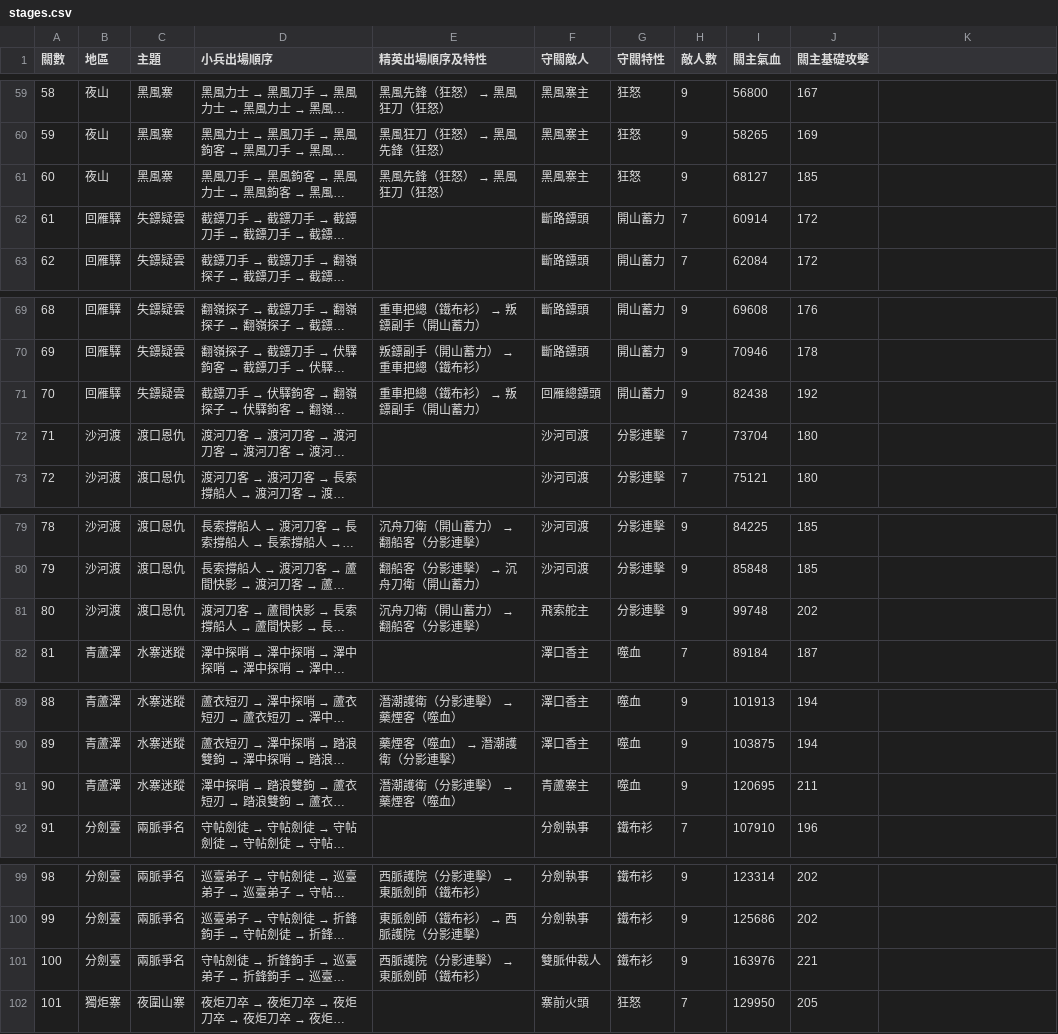
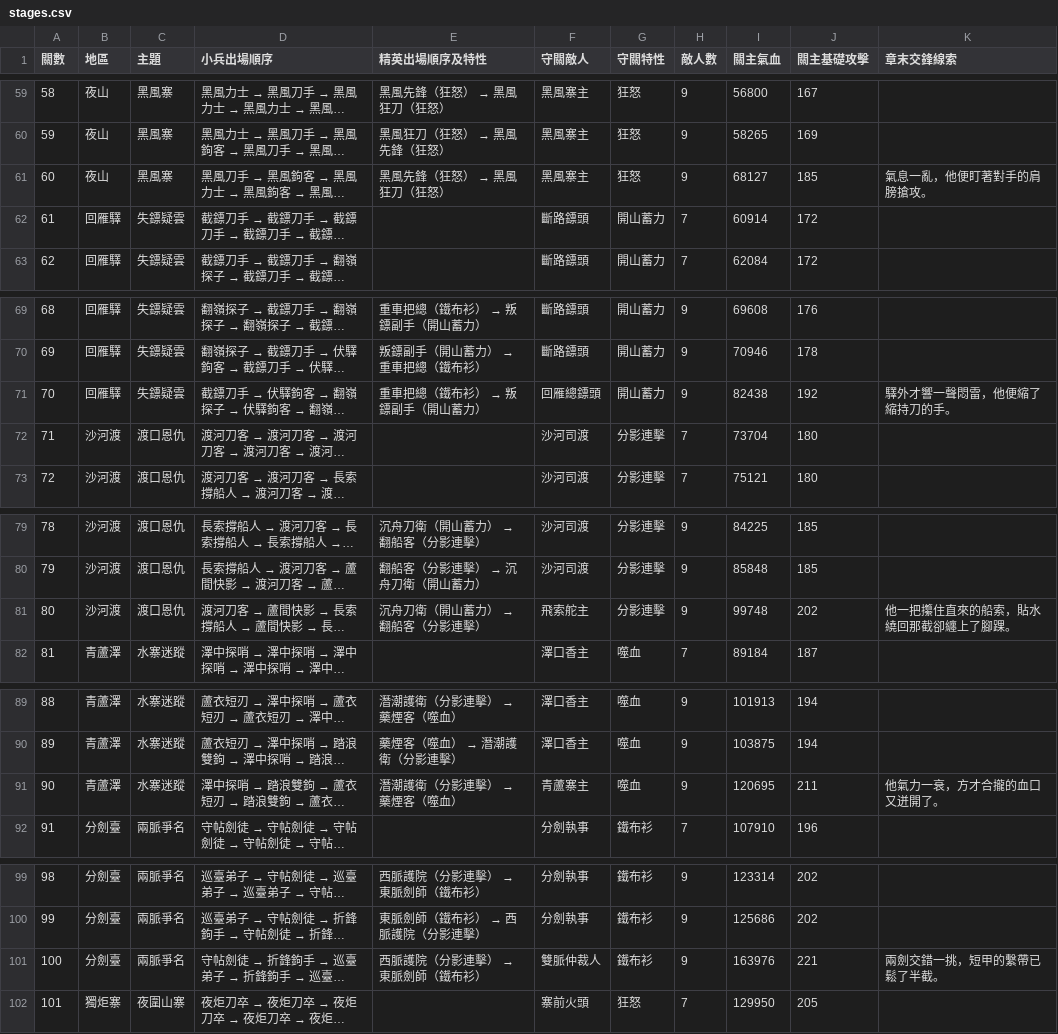
Before and after one commit to wyc3809/jianghu-life2, a CSV file: production/qa/evidence/redesign/spar-campaign-260/stages.csv, drawn as a sheet; only a part is shown, gaps mark what is left out; long unchanged cells end in …; the diff covers the shown part only; the diff names each change by its address in the sheet, - before the commit and + after, or states it on an @@ line.

```diff
--- a/production/qa/evidence/redesign/spar-campaign-260/stages.csv
+++ b/production/qa/evidence/redesign/spar-campaign-260/stages.csv
-K1: (empty)
+K1: 章末交鋒線索
-K61 (章末交鋒線索): (empty)
+K61 (章末交鋒線索): 氣息一亂，他便盯著對手的肩膀搶攻。
-K71 (章末交鋒線索): (empty)
+K71 (章末交鋒線索): 驛外才響一聲悶雷，他便縮了縮持刀的手。
-K81 (章末交鋒線索): (empty)
+K81 (章末交鋒線索): 他一把攥住直來的船索，貼水繞回那截卻纏上了腳踝。
-K91 (章末交鋒線索): (empty)
+K91 (章末交鋒線索): 他氣力一衰，方才合攏的血口又迸開了。
-K101 (章末交鋒線索): (empty)
+K101 (章末交鋒線索): 兩劍交錯一挑，短甲的繫帶已鬆了半截。
```
Also changed, not shown: 21 edited cells elsewhere in this file, 13 other files.
